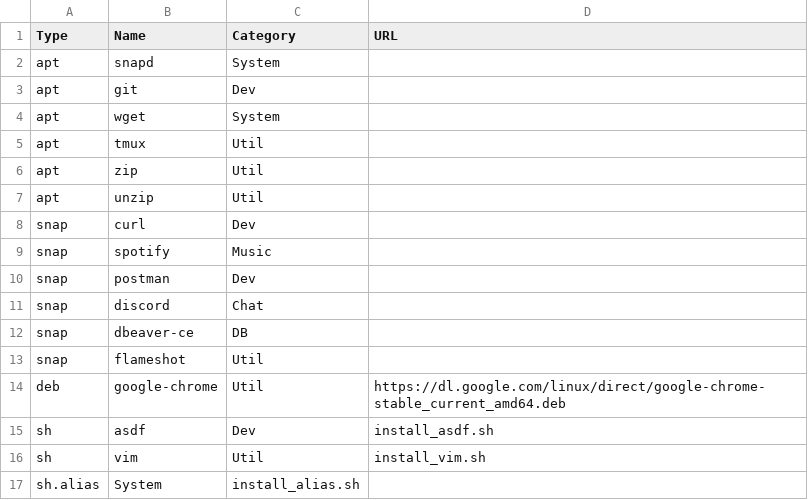
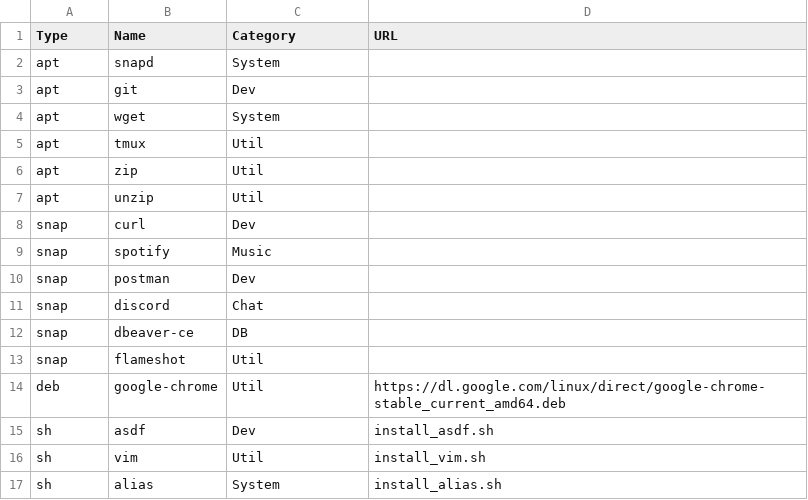
Before and after one commit to FernandoCelmer/dotfiles, a CSV file: setup/packages_ubuntu.csv, drawn as a sheet.

Commit message:
Update packages_ubuntu.csv

```diff
--- a/setup/packages_ubuntu.csv
+++ b/setup/packages_ubuntu.csv
@@ -16,2 +16,2 @@ sh,asdf,Dev,install_asdf.sh
 sh,vim,Util,install_vim.sh
-sh.alias,System,install_alias.sh
+sh,alias,System,install_alias.sh
```
